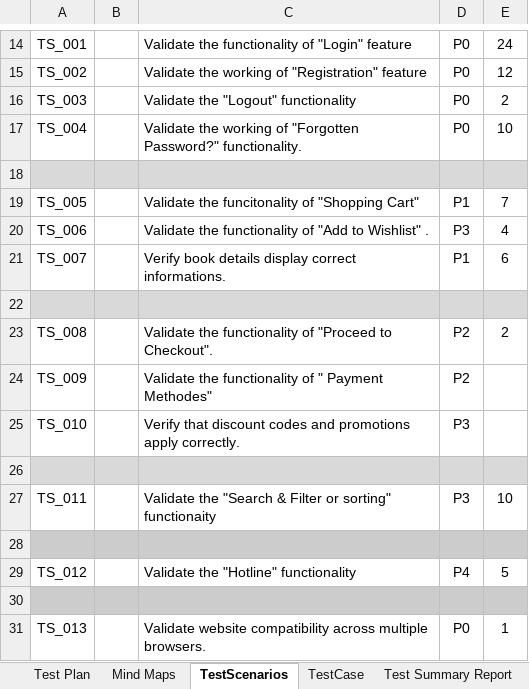
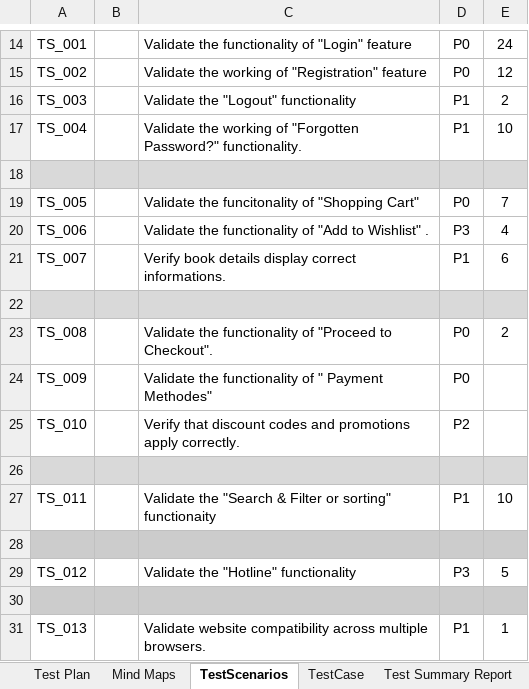
Before and after one commit to qa-jahidul/book_house, an Excel workbook: Book House.xlsx, sheet TestScenarios, drawn as a sheet; only a part is shown, gaps mark what is left out; values as stored, in another font and other column widths than the file's, no borders; charts and pictures not drawn; the diff names each change by its address in the sheet, - before the commit and + after, or states it on an @@ line.

```diff
--- a/Book House.xlsx (sheet TestScenarios)
+++ b/Book House.xlsx (sheet TestScenarios)
-D16:D17: P0
+D16:D17: P1
-D19: P1
+D19: P0
-D23:D24: P2
+D23:D24: P0
-D25: P3
+D25: P2
-D27: P3
+D27: P1
-D29: P4
+D29: P3
-D31: P0
+D31: P1
```
Also changed, not shown: sheet TestCase, sheet Bug Report.
